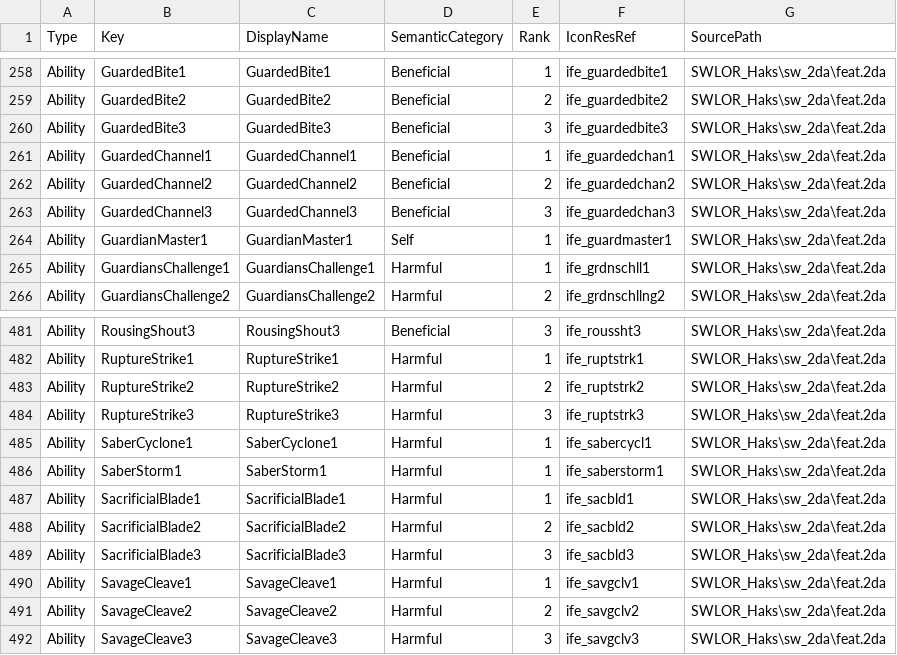
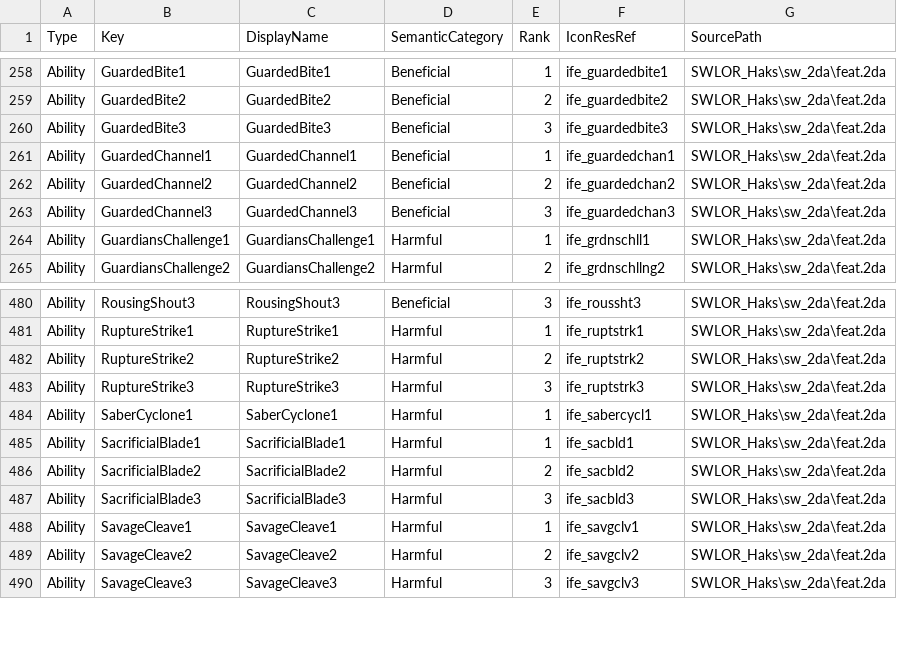
Before and after one commit to zunath/SWLOR_NWN, a CSV file: SWLOR.Game.Server/Readmes/GameplayIconManifest.csv, drawn as a sheet; only a part is shown, gaps mark what is left out.

```diff
--- a/SWLOR.Game.Server/Readmes/GameplayIconManifest.csv
+++ b/SWLOR.Game.Server/Readmes/GameplayIconManifest.csv
@@ -263,3 +263,2 @@
 "Ability","GuardedChannel3","GuardedChannel3","Beneficial","3","ife_guardedchan3","SWLOR_Haks\sw_2da\feat.2da"
-"Ability","GuardianMaster1","GuardianMaster1","Self","1","ife_guardmaster1","SWLOR_Haks\sw_2da\feat.2da"
 "Ability","GuardiansChallenge1","GuardiansChallenge1","Harmful","1","ife_grdnschll1","SWLOR_Haks\sw_2da\feat.2da"
@@ -485,3 +484,2 @@
 "Ability","SaberCyclone1","SaberCyclone1","Harmful","1","ife_sabercycl1","SWLOR_Haks\sw_2da\feat.2da"
-"Ability","SaberStorm1","SaberStorm1","Harmful","1","ife_saberstorm1","SWLOR_Haks\sw_2da\feat.2da"
 "Ability","SacrificialBlade1","SacrificialBlade1","Harmful","1","ife_sacbld1","SWLOR_Haks\sw_2da\feat.2da"
```
Also changed, not shown: 2 other files.
